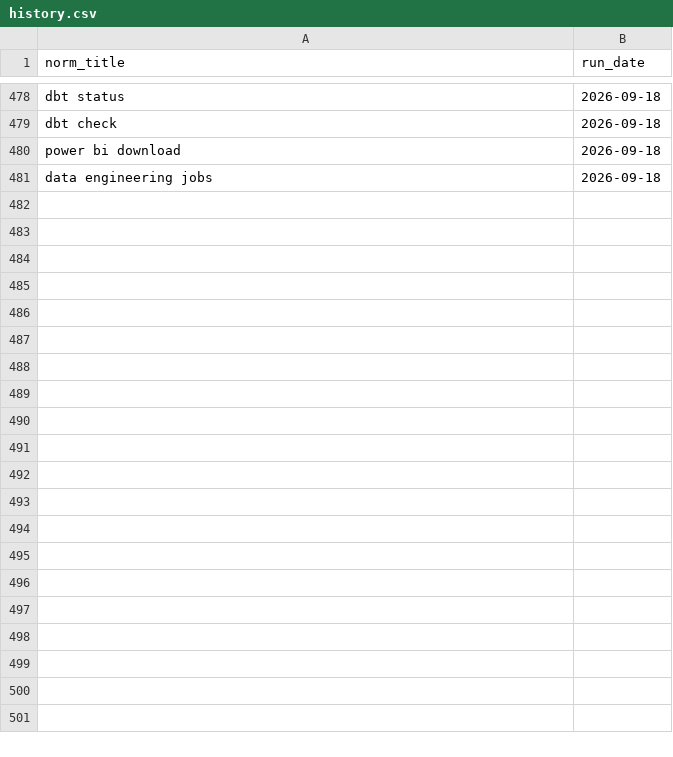
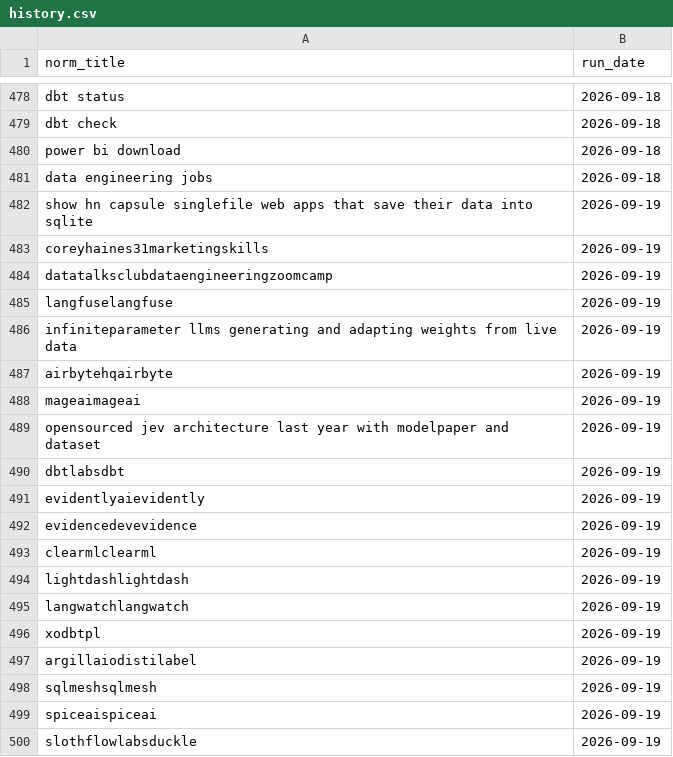
Before and after one commit to raishaldhawan23/trend-tracker, a CSV file: history.csv, drawn as a sheet; only a part is shown, gaps mark what is left out; the diff covers the shown part only; the diff names each change by its address in the sheet, - before the commit and + after, or states it on an @@ line.

```diff
--- a/history.csv
+++ b/history.csv
+row 482: show hn capsule singlefile web apps that save their data into sqlite | 2026-09-19
+row 483: coreyhaines31marketingskills | 2026-09-19
+row 484: datatalksclubdataengineeringzoomcamp | 2026-09-19
+row 485: langfuselangfuse | 2026-09-19
+row 486: infiniteparameter llms generating and adapting weights from live data | 2026-09-19
+row 487: airbytehqairbyte | 2026-09-19
+row 488: mageaimageai | 2026-09-19
+row 489: opensourced jev architecture last year with modelpaper and dataset | 2026-09-19
+row 490: dbtlabsdbt | 2026-09-19
+row 491: evidentlyaievidently | 2026-09-19
+row 492: evidencedevevidence | 2026-09-19
+row 493: clearmlclearml | 2026-09-19
+row 494: lightdashlightdash | 2026-09-19
+row 495: langwatchlangwatch | 2026-09-19
+row 496: xodbtpl | 2026-09-19
+row 497: argillaiodistilabel | 2026-09-19
+row 498: sqlmeshsqlmesh | 2026-09-19
+row 499: spiceaispiceai | 2026-09-19
+row 500: slothflowlabsduckle | 2026-09-19
```
Also changed, not shown: 21 added rows elsewhere in this file, 3 other files.
